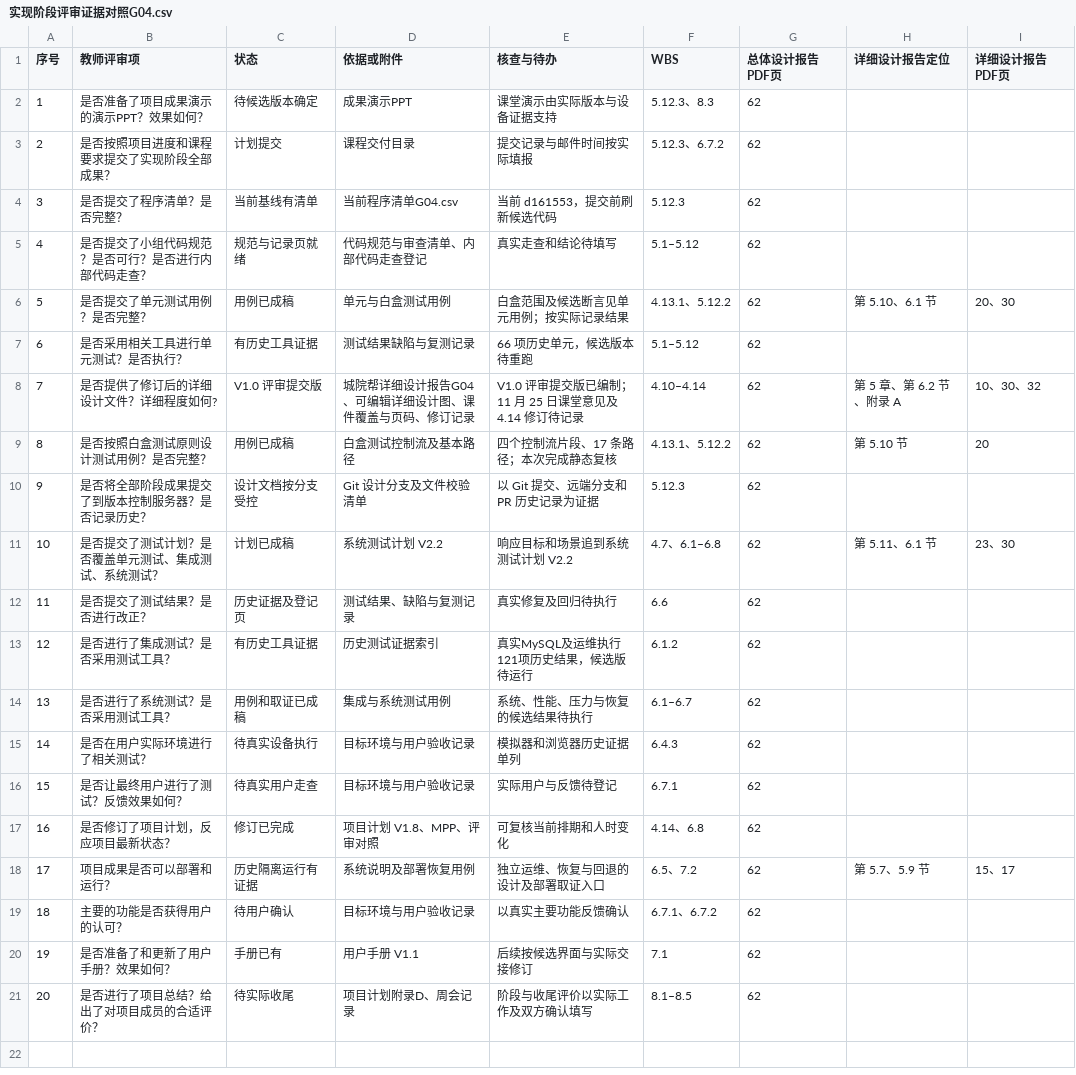
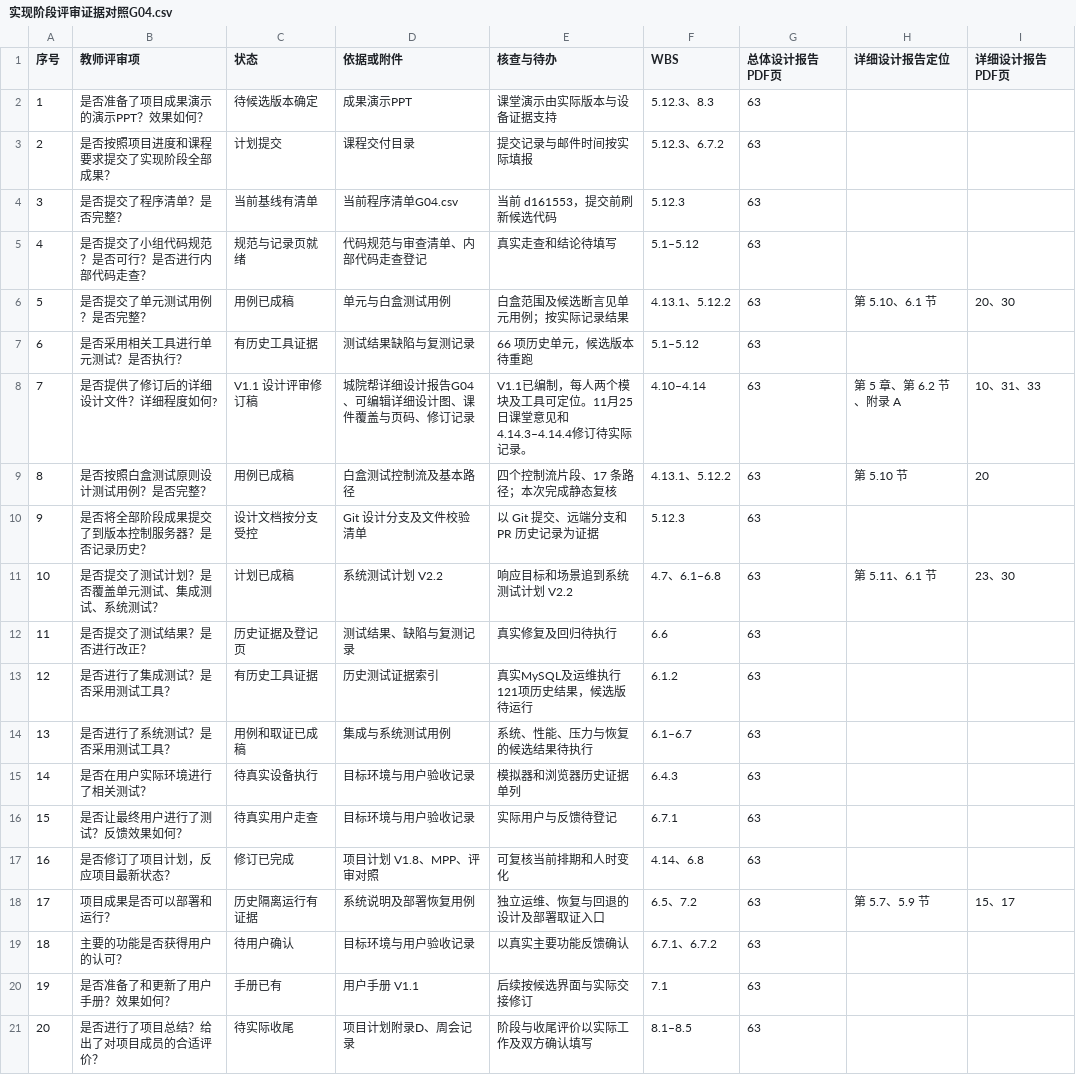
Before and after one commit to jason-bitc/HZCU-CampusHub, a CSV file: docs/project/models/总体设计G04/实现阶段评审证据对照G04.csv, drawn as a sheet.

```diff
--- a/docs/project/models/总体设计G04/实现阶段评审证据对照G04.csv
+++ b/docs/project/models/总体设计G04/实现阶段评审证据对照G04.csv
@@ -1,21 +1,21 @@
 序号,教师评审项,状态,依据或附件,核查与待办,WBS,总体设计报告PDF页,详细设计报告定位,详细设计报告PDF页
-1,是否准备了项目成果演示的演示PPT？效果如何？,待候选版本确定,成果演示PPT,课堂演示由实际版本与设备证据支持,5.12.3、8.3,62,,
-2,是否按照项目进度和课程要求提交了实现阶段全部成果？,计划提交,课程交付目录,提交记录与邮件时间按实际填报,5.12.3、6.7.2,62,,
-3,是否提交了程序清单？是否完整？,当前基线有清单,当前程序清单G04.csv,当前 d161553，提交前刷新候选代码,5.12.3,62,,
-4,是否提交了小组代码规范？是否可行？是否进行内部代码走查？,规范与记录页就绪,代码规范与审查清单、内部代码走查登记,真实走查和结论待填写,5.1–5.12,62,,
-5,是否提交了单元测试用例？是否完整？,用例已成稿,单元与白盒测试用例,白盒范围及候选断言见单元用例；按实际记录结果,4.13.1、5.12.2,62,第 5.10、6.1 节,20、30
-6,是否采用相关工具进行单元测试？是否执行？,有历史工具证据,测试结果缺陷与复测记录,66 项历史单元，候选版本待重跑,5.1–5.12,62,,
-7,是否提供了修订后的详细设计文件？详细程度如何?,V1.0 评审提交版,城院帮详细设计报告G04、可编辑详细设计图、课件覆盖与页码、修订记录,V1.0 评审提交版已编制；11 月 25 日课堂意见及 4.14 修订待记录,4.10–4.14,62,第 5 章、第 6.2 节、附录 A,10、30、32
-8,是否按照白盒测试原则设计测试用例？是否完整？,用例已成稿,白盒测试控制流及基本路径,四个控制流片段、17 条路径；本次完成静态复核,4.13.1、5.12.2,62,第 5.10 节,20
-9,是否将全部阶段成果提交了到版本控制服务器？是否记录历史？,设计文档按分支受控,Git 设计分支及文件校验清单,以 Git 提交、远端分支和 PR 历史记录为证据,5.12.3,62,,
-10,是否提交了测试计划？是否覆盖单元测试、集成测试、系统测试？,计划已成稿,系统测试计划 V2.2,响应目标和场景追到系统测试计划 V2.2,4.7、6.1–6.8,62,第 5.11、6.1 节,23、30
-11,是否提交了测试结果？是否进行改正？,历史证据及登记页,测试结果、缺陷与复测记录,真实修复及回归待执行,6.6,62,,
-12,是否进行了集成测试？是否采用测试工具？,有历史工具证据,历史测试证据索引,真实MySQL及运维执行121项历史结果，候选版待运行,6.1.2,62,,
-13,是否进行了系统测试？是否采用测试工具？,用例和取证已成稿,集成与系统测试用例,系统、性能、压力与恢复的候选结果待执行,6.1–6.7,62,,
-14,是否在用户实际环境进行了相关测试？,待真实设备执行,目标环境与用户验收记录,模拟器和浏览器历史证据单列,6.4.3,62,,
-15,是否让最终用户进行了测试？反馈效果如何？,待真实用户走查,目标环境与用户验收记录,实际用户与反馈待登记,6.7.1,62,,
-16,是否修订了项目计划，反应项目最新状态？,修订已完成,项目计划 V1.8、MPP、评审对照,可复核当前排期和人时变化,4.14、6.8,62,,
-17,项目成果是否可以部署和运行？,历史隔离运行有证据,系统说明及部署恢复用例,独立运维、恢复与回退的设计及部署取证入口,6.5、7.2,62,第 5.7、5.9 节,15、17
-18,主要的功能是否获得用户的认可？,待用户确认,目标环境与用户验收记录,以真实主要功能反馈确认,6.7.1、6.7.2,62,,
-19,是否准备了和更新了用户手册？效果如何？,手册已有,用户手册 V1.1,后续按候选界面与实际交接修订,7.1,62,,
-20,是否进行了项目总结？给出了对项目成员的合适评价？,待实际收尾,项目计划附录D、周会记录,阶段与收尾评价以实际工作及双方确认填写,8.1–8.5,62,,
+1,是否准备了项目成果演示的演示PPT？效果如何？,待候选版本确定,成果演示PPT,课堂演示由实际版本与设备证据支持,5.12.3、8.3,63,,
+2,是否按照项目进度和课程要求提交了实现阶段全部成果？,计划提交,课程交付目录,提交记录与邮件时间按实际填报,5.12.3、6.7.2,63,,
+3,是否提交了程序清单？是否完整？,当前基线有清单,当前程序清单G04.csv,当前 d161553，提交前刷新候选代码,5.12.3,63,,
+4,是否提交了小组代码规范？是否可行？是否进行内部代码走查？,规范与记录页就绪,代码规范与审查清单、内部代码走查登记,真实走查和结论待填写,5.1–5.12,63,,
+5,是否提交了单元测试用例？是否完整？,用例已成稿,单元与白盒测试用例,白盒范围及候选断言见单元用例；按实际记录结果,4.13.1、5.12.2,63,第 5.10、6.1 节,20、30
+6,是否采用相关工具进行单元测试？是否执行？,有历史工具证据,测试结果缺陷与复测记录,66 项历史单元，候选版本待重跑,5.1–5.12,63,,
+7,是否提供了修订后的详细设计文件？详细程度如何?,V1.1 设计评审修订稿,城院帮详细设计报告G04、可编辑详细设计图、课件覆盖与页码、修订记录,V1.1已编制，每人两个模块及工具可定位。11月25日课堂意见和4.14.3–4.14.4修订待实际记录。,4.10–4.14,63,第 5 章、第 6.2 节、附录 A,10、31、33
+8,是否按照白盒测试原则设计测试用例？是否完整？,用例已成稿,白盒测试控制流及基本路径,四个控制流片段、17 条路径；本次完成静态复核,4.13.1、5.12.2,63,第 5.10 节,20
+9,是否将全部阶段成果提交了到版本控制服务器？是否记录历史？,设计文档按分支受控,Git 设计分支及文件校验清单,以 Git 提交、远端分支和 PR 历史记录为证据,5.12.3,63,,
+10,是否提交了测试计划？是否覆盖单元测试、集成测试、系统测试？,计划已成稿,系统测试计划 V2.2,响应目标和场景追到系统测试计划 V2.2,4.7、6.1–6.8,63,第 5.11、6.1 节,23、30
+11,是否提交了测试结果？是否进行改正？,历史证据及登记页,测试结果、缺陷与复测记录,真实修复及回归待执行,6.6,63,,
+12,是否进行了集成测试？是否采用测试工具？,有历史工具证据,历史测试证据索引,真实MySQL及运维执行121项历史结果，候选版待运行,6.1.2,63,,
+13,是否进行了系统测试？是否采用测试工具？,用例和取证已成稿,集成与系统测试用例,系统、性能、压力与恢复的候选结果待执行,6.1–6.7,63,,
+14,是否在用户实际环境进行了相关测试？,待真实设备执行,目标环境与用户验收记录,模拟器和浏览器历史证据单列,6.4.3,63,,
+15,是否让最终用户进行了测试？反馈效果如何？,待真实用户走查,目标环境与用户验收记录,实际用户与反馈待登记,6.7.1,63,,
+16,是否修订了项目计划，反应项目最新状态？,修订已完成,项目计划 V1.8、MPP、评审对照,可复核当前排期和人时变化,4.14、6.8,63,,
+17,项目成果是否可以部署和运行？,历史隔离运行有证据,系统说明及部署恢复用例,独立运维、恢复与回退的设计及部署取证入口,6.5、7.2,63,第 5.7、5.9 节,15、17
+18,主要的功能是否获得用户的认可？,待用户确认,目标环境与用户验收记录,以真实主要功能反馈确认,6.7.1、6.7.2,63,,
+19,是否准备了和更新了用户手册？效果如何？,手册已有,用户手册 V1.1,后续按候选界面与实际交接修订,7.1,63,,
+20,是否进行了项目总结？给出了对项目成员的合适评价？,待实际收尾,项目计划附录D、周会记录,阶段与收尾评价以实际工作及双方确认填写,8.1–8.5,63,,
```
Also changed, not shown: docs/project/MANIFEST.sha256.csv, docs/project/models/总体设计G04/总体设计课件与页码对照G04.csv, 20 other files.
